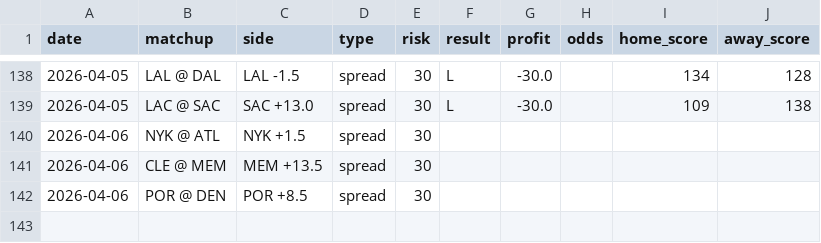
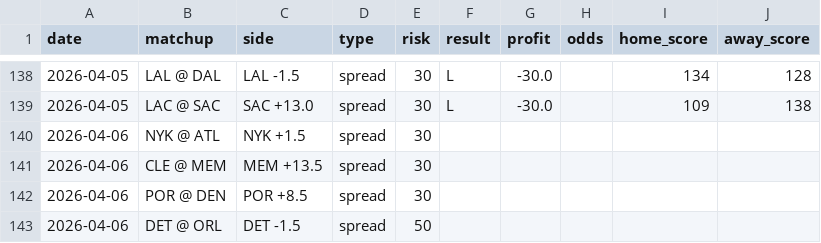
Before and after one commit to jack-more/nbasim, a CSV file: data/picks.csv, drawn as a sheet; only a part is shown, gaps mark what is left out.

```diff
--- a/data/picks.csv
+++ b/data/picks.csv
@@ -142 +142,2 @@ date,matchup,side,type,risk,result,profit,odds,home_score,away_score
 2026-04-06,POR @ DEN,POR +8.5,spread,30,,,,,
+2026-04-06,DET @ ORL,DET -1.5,spread,50,,,,,
```
Also changed, not shown: 6 other files.
